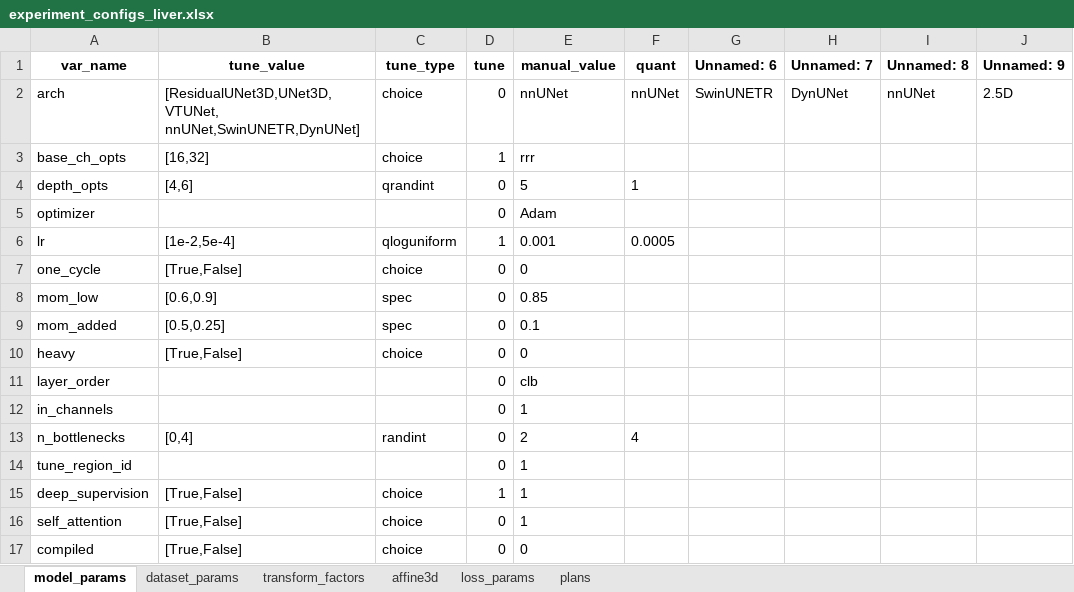
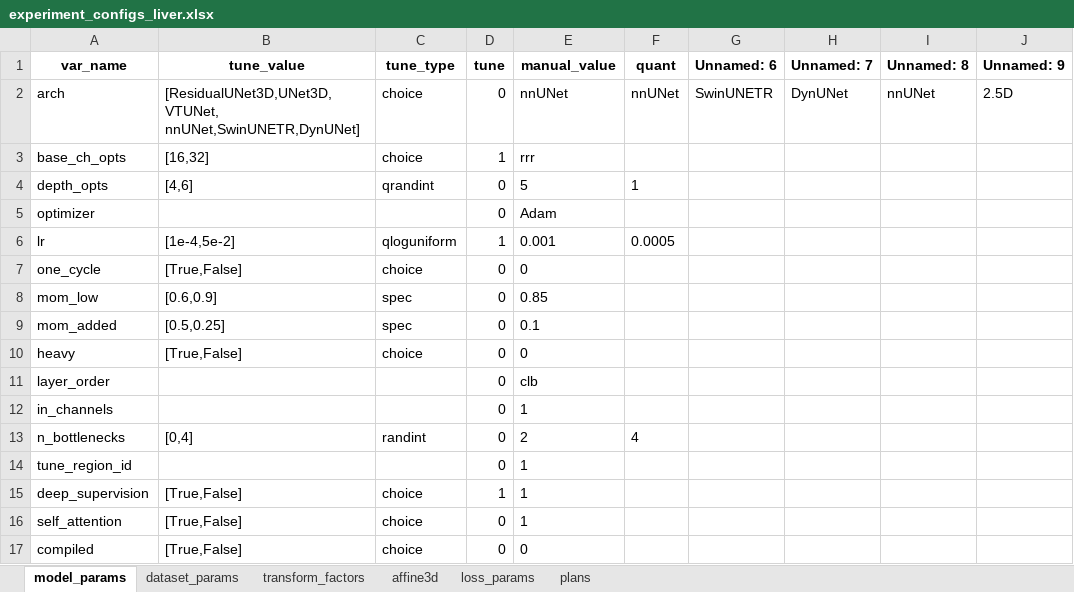
Before and after one commit to drusmanbashir/fran, an Excel workbook: configurations/experiment_configs_liver.xlsx, sheet model_params, drawn as a sheet; values as stored, in another font and other column widths than the file's, no borders; the diff names each change by its address in the sheet, - before the commit and + after, or states it on an @@ line.

```diff
--- a/configurations/experiment_configs_liver.xlsx (sheet model_params)
+++ b/configurations/experiment_configs_liver.xlsx (sheet model_params)
-B6 (tune_value): [1e-2,5e-4]
+B6 (tune_value): [1e-4,5e-2]
```
Also changed, not shown: sheet dataset_params, 11 other files.
